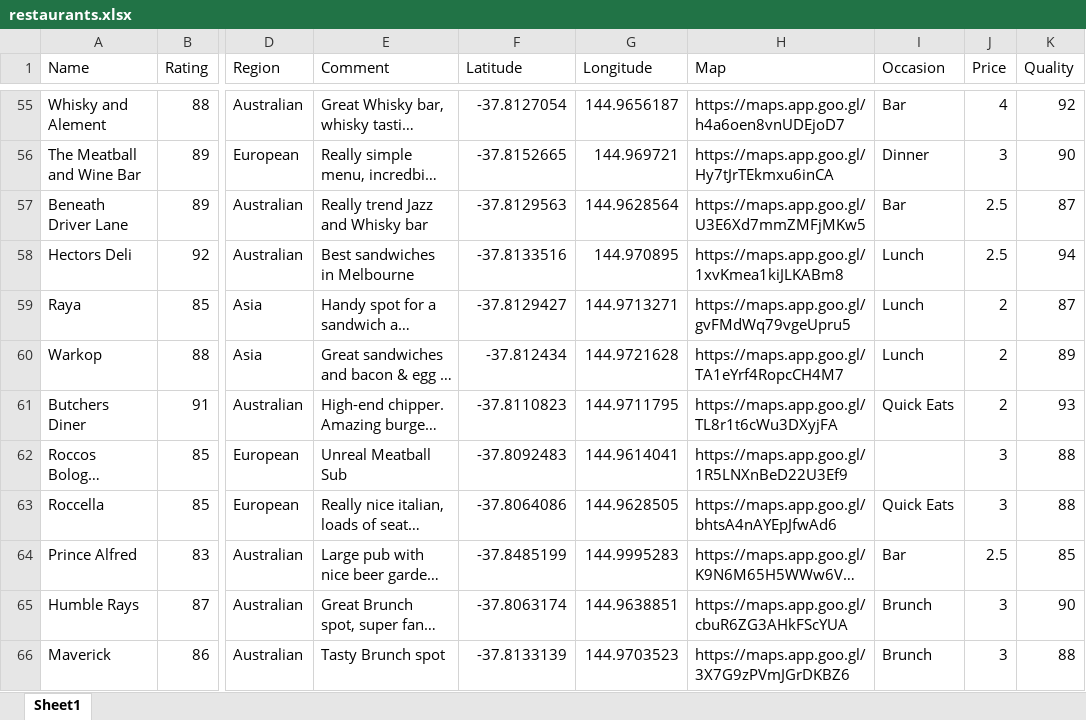
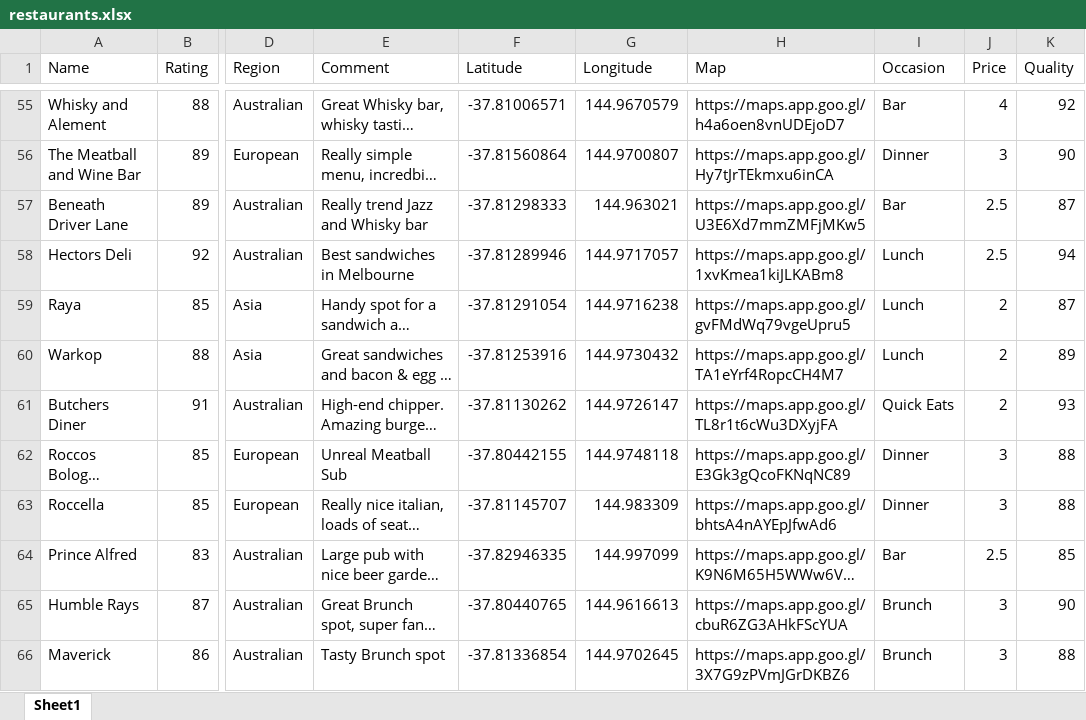
Before and after one commit to ROResource/MelbEats, an Excel workbook: restaurants.xlsx, sheet Sheet1, drawn as a sheet; only a part is shown, gaps mark what is left out; long unchanged cells end in …; values as stored, in another font and other column widths than the file's, no borders; the diff covers the shown part only; the diff names each change by its address in the sheet, - before the commit and + after, or states it on an @@ line.

```diff
--- a/restaurants.xlsx (sheet Sheet1)
+++ b/restaurants.xlsx (sheet Sheet1)
-F55 (Latitude): -37.8127054
+F55 (Latitude): -37.81006571
-G55 (Longitude): 144.9656187
+G55 (Longitude): 144.9670579
-F56 (Latitude): -37.8152665
+F56 (Latitude): -37.81560864
-G56 (Longitude): 144.969721
+G56 (Longitude): 144.9700807
-F57 (Latitude): -37.8129563
+F57 (Latitude): -37.81298333
-G57 (Longitude): 144.9628564
+G57 (Longitude): 144.963021
-F58 (Latitude): -37.8133516
+F58 (Latitude): -37.81289946
-G58 (Longitude): 144.970895
+G58 (Longitude): 144.9717057
-F59 (Latitude): -37.8129427
+F59 (Latitude): -37.81291054
-G59 (Longitude): 144.9713271
+G59 (Longitude): 144.9716238
-F60 (Latitude): -37.812434
+F60 (Latitude): -37.81253916
-G60 (Longitude): 144.9721628
+G60 (Longitude): 144.9730432
-F61 (Latitude): -37.8110823
+F61 (Latitude): -37.81130262
-G61 (Longitude): 144.9711795
+G61 (Longitude): 144.9726147
-F62 (Latitude): -37.8092483
+F62 (Latitude): -37.80442155
-G62 (Longitude): 144.9614041
+G62 (Longitude): 144.9748118
-H62 (Map): https://maps.app.goo.gl/1R5LNXnBeD22U3Ef9
+H62 (Map): https://maps.app.goo.gl/E3Gk3gQcoFKNqNC89
-I62 (Occasion): (empty)
+I62 (Occasion): Dinner
-F63 (Latitude): -37.8064086
+F63 (Latitude): -37.81145707
-G63 (Longitude): 144.9628505
+G63 (Longitude): 144.983309
-I63 (Occasion): Quick Eats
+I63 (Occasion): Dinner
-F64 (Latitude): -37.8485199
+F64 (Latitude): -37.82946335
-G64 (Longitude): 144.9995283
+G64 (Longitude): 144.997099
-F65 (Latitude): -37.8063174
+F65 (Latitude): -37.80440765
-G65 (Longitude): 144.9638851
+G65 (Longitude): 144.9616613
-F66 (Latitude): -37.8133139
+F66 (Latitude): -37.81336854
-G66 (Longitude): 144.9703523
+G66 (Longitude): 144.9702645
```
Also changed, not shown: 31 edited cells elsewhere in this sheet, 2 other files.
